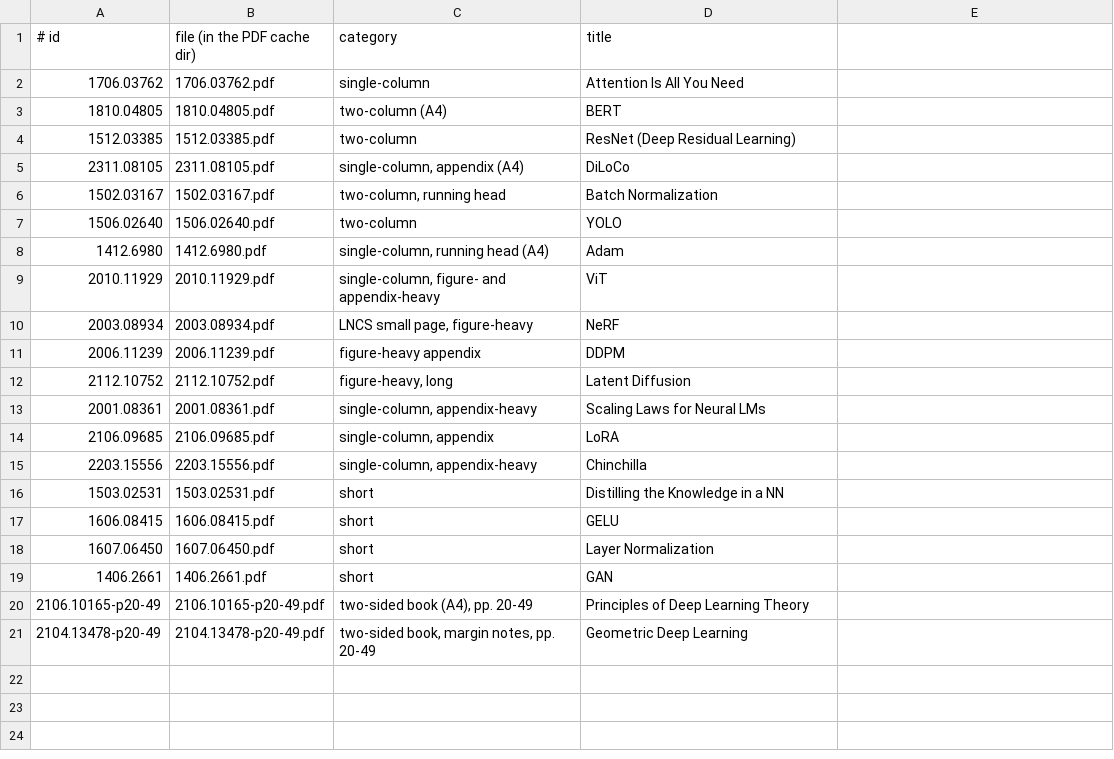
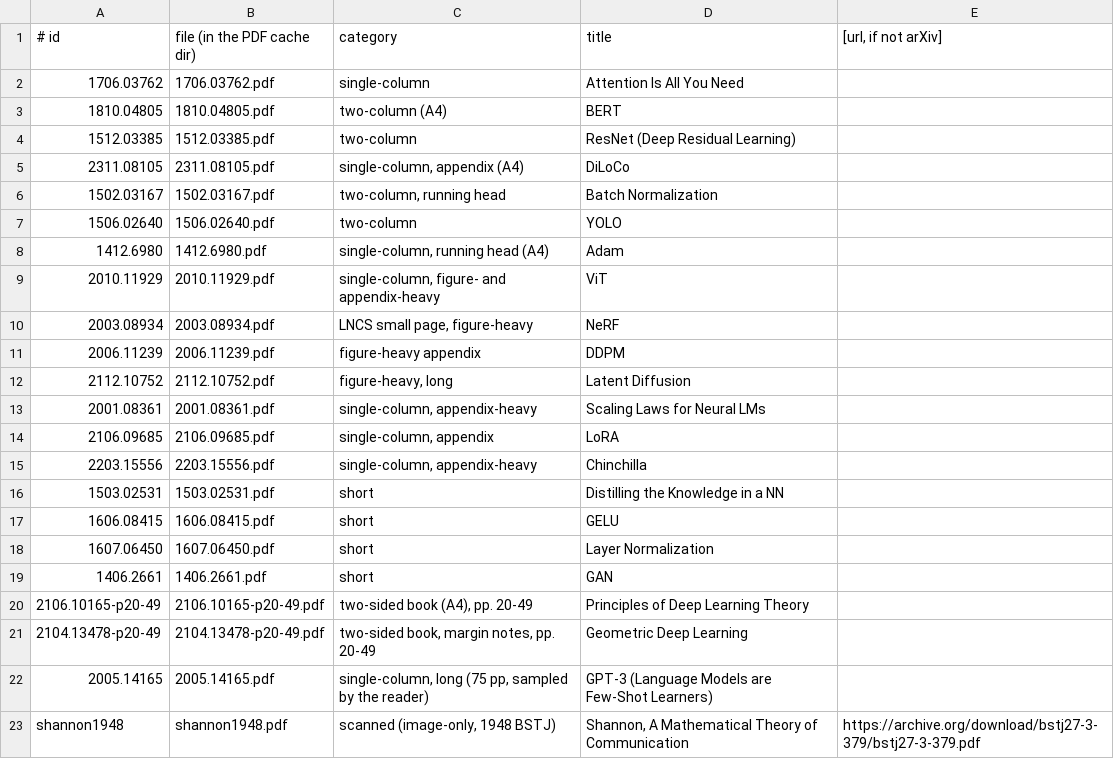
Before and after one commit to frrad/sortes, a TSV file: tools/zoom-eval/corpus.tsv, drawn as a sheet.

```diff
--- a/tools/zoom-eval/corpus.tsv
+++ b/tools/zoom-eval/corpus.tsv
@@ -1,2 +1,2 @@
-# id	file (in the PDF cache dir)	category	title
+# id	file (in the PDF cache dir)	category	title	[url, if not arXiv]
 1706.03762	1706.03762.pdf	single-column	Attention Is All You Need
@@ -21 +21,3 @@
 2104.13478-p20-49	2104.13478-p20-49.pdf	two-sided book, margin notes, pp. 20-49	Geometric Deep Learning
+2005.14165	2005.14165.pdf	single-column, long (75 pp, sampled by the reader)	GPT-3 (Language Models are Few-Shot Learners)
+shannon1948	shannon1948.pdf	scanned (image-only, 1948 BSTJ)	Shannon, A Mathematical Theory of Communication	https://archive.org/download/bstj27-3-379/bstj27-3-379.pdf
```
Also changed, not shown: 23 other files.
